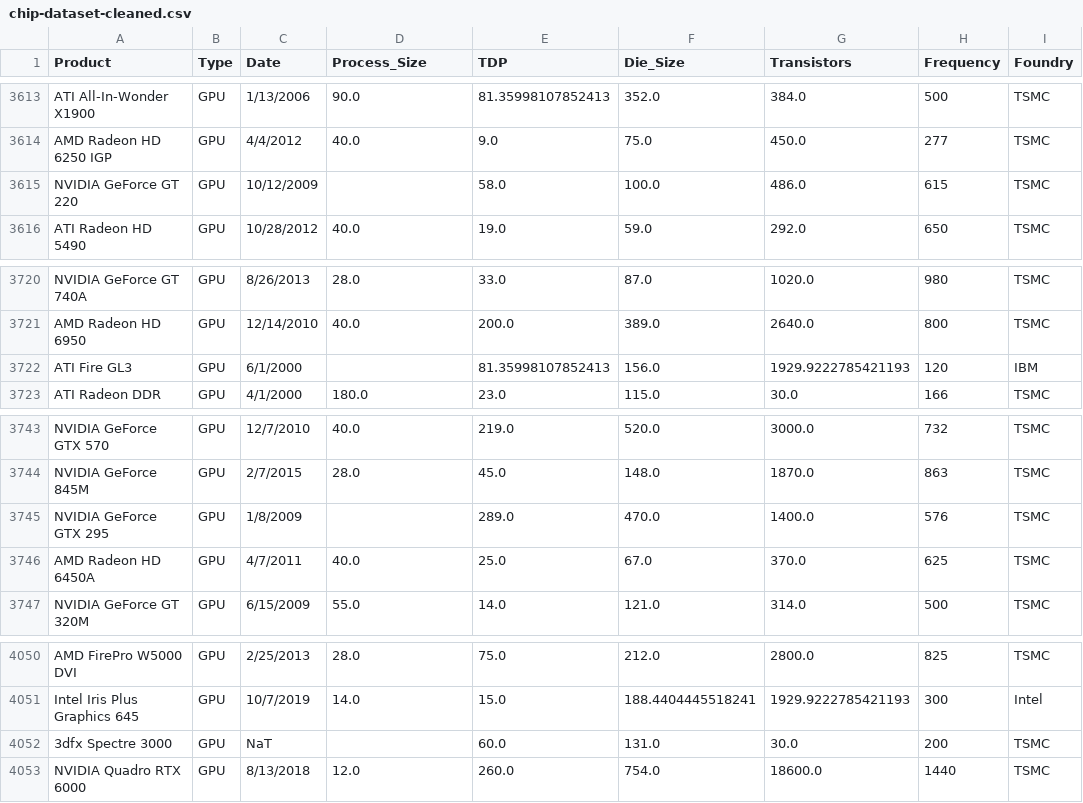
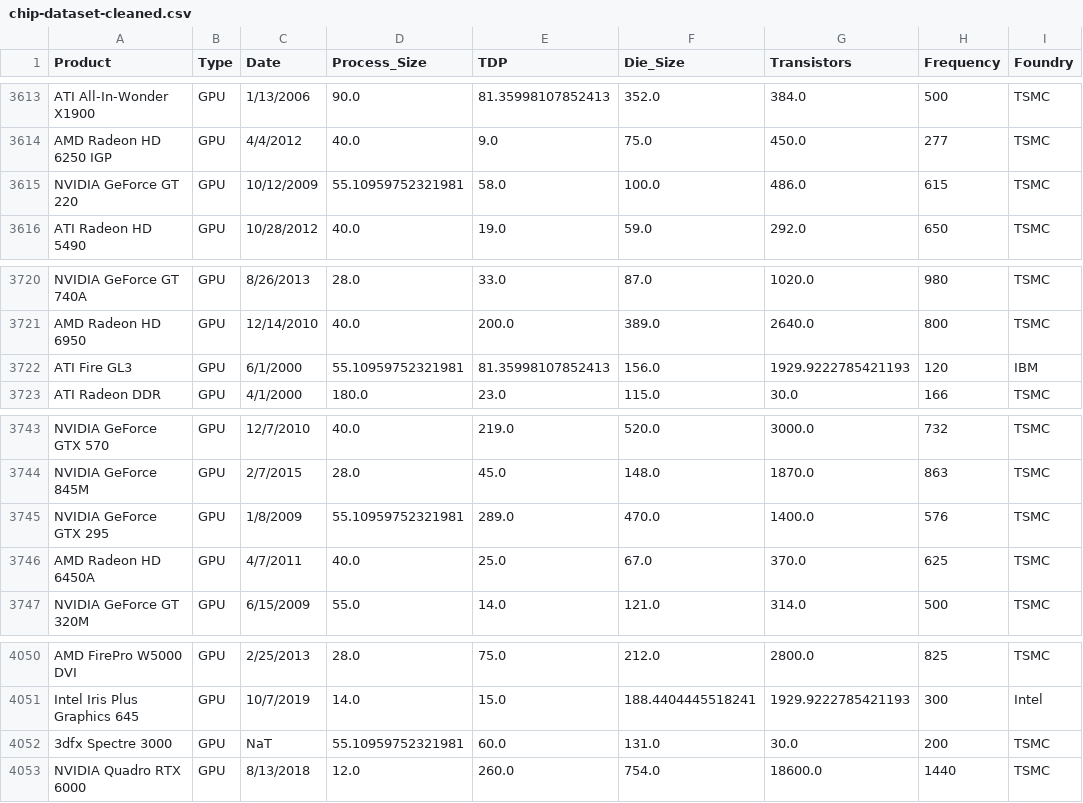
Before and after one commit to qelzli/MATHEDA-V-TOLENTINO, a CSV file: WK7 Data Visualization/raw/chip-dataset-cleaned.csv, drawn as a sheet; only a part is shown, gaps mark what is left out; the diff covers the shown part only; the diff names each change by its address in the sheet, - before the commit and + after, or states it on an @@ line.

```diff
--- a/WK7 Data Visualization/raw/chip-dataset-cleaned.csv
+++ b/WK7 Data Visualization/raw/chip-dataset-cleaned.csv
-D3615 (Process_Size): (empty)
+D3615 (Process_Size): 55.10959752321981
-D3722 (Process_Size): (empty)
+D3722 (Process_Size): 55.10959752321981
-D3745 (Process_Size): (empty)
+D3745 (Process_Size): 55.10959752321981
-D4052 (Process_Size): (empty)
+D4052 (Process_Size): 55.10959752321981
```
Also changed, not shown: 5 edited cells elsewhere in this file, 1 other file.
